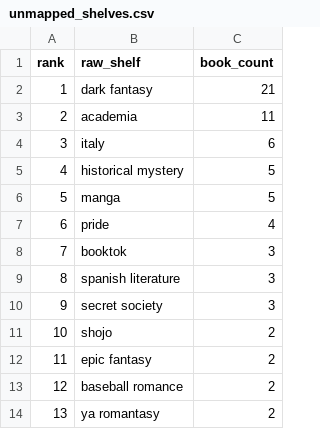
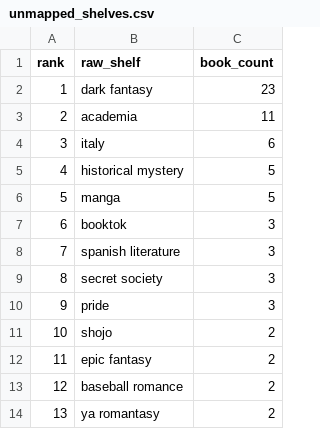
Before and after one commit to mariah32p/threnne-analytics, a CSV file: data/exports/unmapped_shelves.csv, drawn as a sheet; only a part is shown; removed rows and columns are numbered as before the commit, all else as after; the diff names each change by its address in the sheet, - before the commit and + after, or states it on an @@ line.

```diff
--- a/data/exports/unmapped_shelves.csv
+++ b/data/exports/unmapped_shelves.csv
-C2 (book_count): 21
+C2 (book_count): 23
-row 7: 6 | pride | 4
@@ column A (rank) renumbered between rows 7 and 9 @@
+row 10: 9 | pride | 3
```
Also changed, not shown: data/exports/forecast_report.csv, data/exports/forecast_stacks_report.csv, 4 other files.
